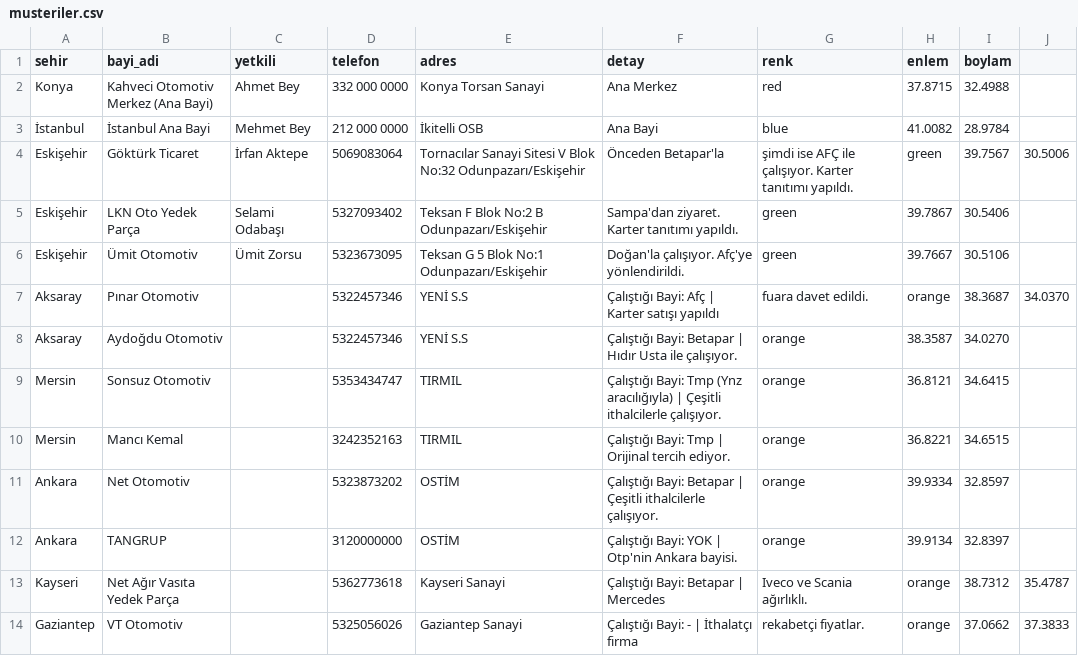
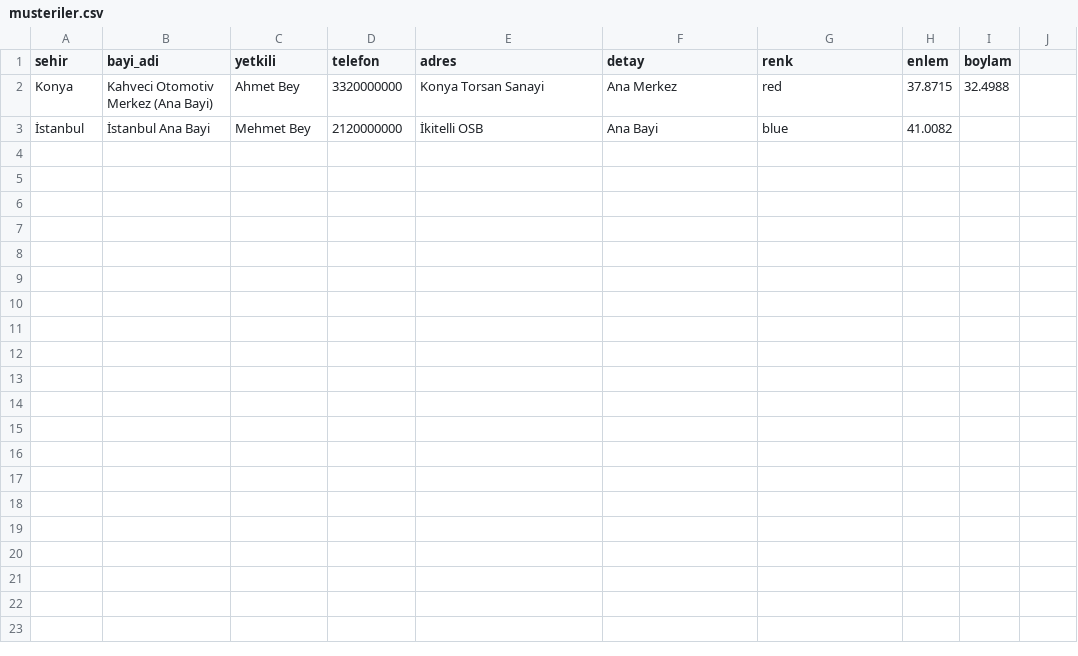
Before and after one commit to yasinakin042-cyber/BayiTakip, a CSV file: musteriler.csv, drawn as a sheet.

Commit message:
Update musteriler.csv

```diff
--- a/musteriler.csv
+++ b/musteriler.csv
@@ -1,14 +1,3 @@
 sehir,bayi_adi,yetkili,telefon,adres,detay,renk,enlem,boylam
-Konya,Kahveci Otomotiv Merkez (Ana Bayi),Ahmet Bey,332 000 0000,Konya Torsan Sanayi,Ana Merkez,red,37.8715,32.4988
-İstanbul,İstanbul Ana Bayi,Mehmet Bey,212 000 0000,İkitelli OSB,Ana Bayi,blue,41.0082,28.9784
-Eskişehir,Göktürk Ticaret,İrfan Aktepe,5069083064,Tornacılar Sanayi Sitesi V Blok No:32 Odunpazarı/Eskişehir,Önceden Betapar'la, şimdi ise AFÇ ile çalışıyor. Karter tanıtımı yapıldı.,green,39.7567,30.5006
-Eskişehir,LKN Oto Yedek Parça,Selami Odabaşı,5327093402,Teksan F Blok No:2 B Odunpazarı/Eskişehir,Sampa'dan ziyaret. Karter tanıtımı yapıldı.,green,39.7867,30.5406
-Eskişehir,Ümit Otomotiv,Ümit Zorsu,5323673095,Teksan G 5 Blok No:1 Odunpazarı/Eskişehir,Doğan'la çalışıyor. Afç'ye yönlendirildi.,green,39.7667,30.5106
-Aksaray,Pınar Otomotiv,,5322457346,YENİ S.S,Çalıştığı Bayi: Afç | Karter satışı yapıldı, fuara davet edildi.,orange,38.3687,34.0370
-Aksaray,Aydoğdu Otomotiv,,5322457346,YENİ S.S,Çalıştığı Bayi: Betapar | Hıdır Usta ile çalışıyor.,orange,38.3587,34.0270
-Mersin,Sonsuz Otomotiv,,5353434747,TIRMIL,Çalıştığı Bayi: Tmp (Ynz aracılığıyla) | Çeşitli ithalcilerle çalışıyor.,orange,36.8121,34.6415
-Mersin,Mancı Kemal,,3242352163,TIRMIL,Çalıştığı Bayi: Tmp | Orijinal tercih ediyor.,orange,36.8221,34.6515
-Ankara,Net Otomotiv,,5323873202,OSTİM,Çalıştığı Bayi: Betapar | Çeşitli ithalcilerle çalışıyor.,orange,39.9334,32.8597
-Ankara,TANGRUP,,3120000000,OSTİM,Çalıştığı Bayi: YOK | Otp'nin Ankara bayisi.,orange,39.9134,32.8397
-Kayseri,Net Ağır Vasıta Yedek Parça,,5362773618,Kayseri Sanayi,Çalıştığı Bayi: Betapar | Mercedes, Iveco ve Scania ağırlıklı.,orange,38.7312,35.4787
-Gaziantep,VT Otomotiv,,5325056026,Gaziantep Sanayi,Çalıştığı Bayi: - | İthalatçı firma, rekabetçi fiyatlar.,orange,37.0662,37.3833
+Konya,Kahveci Otomotiv Merkez (Ana Bayi),Ahmet Bey,3320000000,Konya Torsan Sanayi,Ana Merkez,red,37.8715,32.4988
+İstanbul,İstanbul Ana Bayi,Mehmet Bey,2120000000,İkitelli OSB,Ana Bayi,blue,41.0082
```
